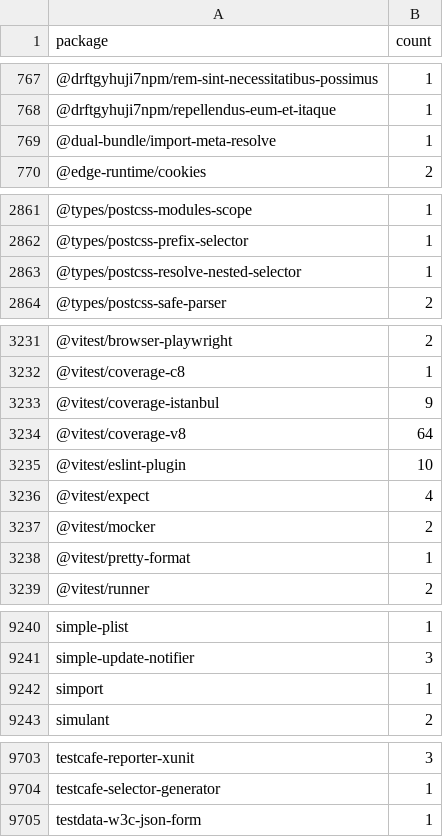
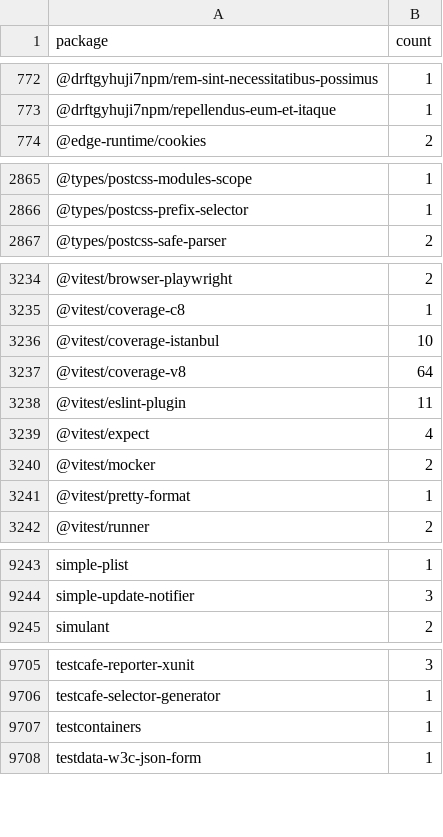
Before and after one commit to streetsidesoftware/cspell-dicts, a CSV file: dictionaries/npm/src/npm/.npm-package-ref-counts.csv, drawn as a sheet; only a part is shown, gaps mark what is left out; the diff covers the shown part only.

```diff
--- a/dictionaries/npm/src/npm/.npm-package-ref-counts.csv
+++ b/dictionaries/npm/src/npm/.npm-package-ref-counts.csv
@@ -768,3 +773,2 @@ package,count
 @drftgyhuji7npm/repellendus-eum-et-itaque,1
-@dual-bundle/import-meta-resolve,1
 @edge-runtime/cookies,2
@@ -2862,3 +2866,2 @@ package,count
 @types/postcss-prefix-selector,1
-@types/postcss-resolve-nested-selector,1
 @types/postcss-safe-parser,2
@@ -3232,5 +3235,5 @@ package,count
 @vitest/coverage-c8,1
-@vitest/coverage-istanbul,9
+@vitest/coverage-istanbul,10
 @vitest/coverage-v8,64
-@vitest/eslint-plugin,10
+@vitest/eslint-plugin,11
 @vitest/expect,4
@@ -9241,3 +9244,2 @@ simple-plist,1
 simple-update-notifier,3
-simport,1
 simulant,2
@@ -9704,2 +9706,3 @@ testcafe-reporter-xunit,3
 testcafe-selector-generator,1
+testcontainers,1
 testdata-w3c-json-form,1
```
Also changed, not shown: 5 added rows and 56 edited cells elsewhere in this file, dictionaries/npm/src/npm/.npm-keywords.csv, 3 other files.
